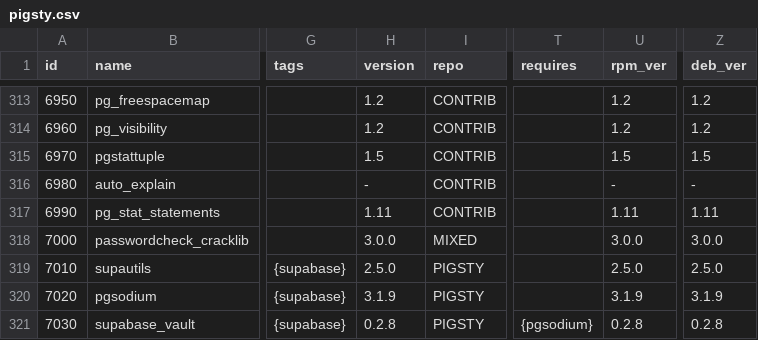
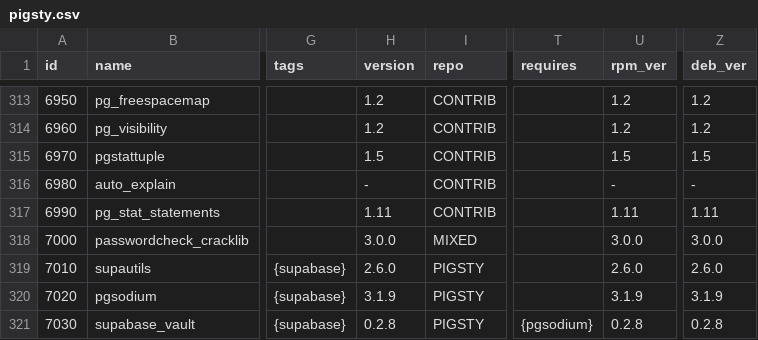
Before and after one commit to pgsty/extension, a CSV file: data/pigsty.csv, drawn as a sheet; only a part is shown, gaps mark what is left out; the diff covers the shown part only; the diff names each change by its address in the sheet, - before the commit and + after, or states it on an @@ line.

Commit message:
bump extension versions

```diff
--- a/data/pigsty.csv
+++ b/data/pigsty.csv
-H319 (version): 2.5.0
+H319 (version): 2.6.0
-U319 (rpm_ver): 2.5.0
+U319 (rpm_ver): 2.6.0
-Z319 (deb_ver): 2.5.0
+Z319 (deb_ver): 2.6.0
```
Also changed, not shown: 24 edited cells elsewhere in this file, data/extension.csv.
